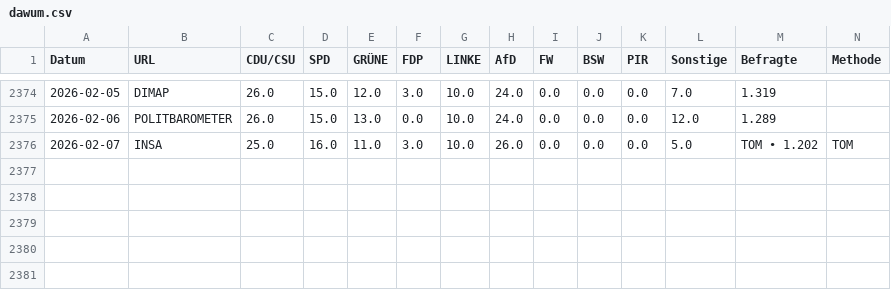
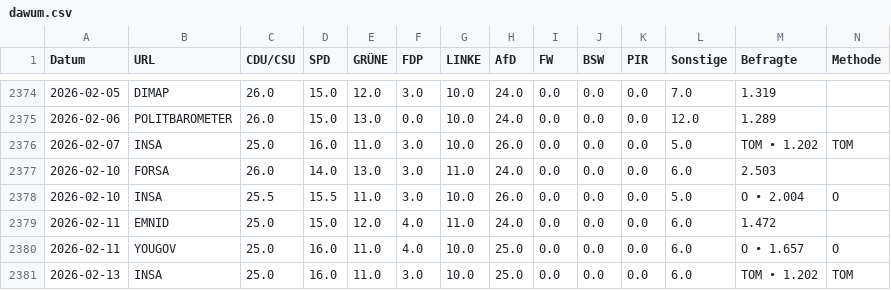
Before and after one commit to thomascamminady/dawum-crawl, a CSV file: data/dawum.csv, drawn as a sheet; only a part is shown, gaps mark what is left out; rows hold the shown columns only; the diff names each change by its address in the sheet, - before the commit and + after, or states it on an @@ line.

```diff
--- a/data/dawum.csv
+++ b/data/dawum.csv
+row 2377: 2026-02-10 | FORSA | 26.0 | 14.0 | 13.0 | 3.0 | 11.0 | 24.0 | 0.0 | 0.0 | 0.0 | 6.0 | 2.503
+row 2378: 2026-02-10 | INSA | 25.5 | 15.5 | 11.0 | 3.0 | 10.0 | 26.0 | 0.0 | 0.0 | 0.0 | 5.0 | O • 2.004 | O
+row 2379: 2026-02-11 | EMNID | 25.0 | 15.0 | 12.0 | 4.0 | 11.0 | 24.0 | 0.0 | 0.0 | 0.0 | 6.0 | 1.472
+row 2380: 2026-02-11 | YOUGOV | 25.0 | 16.0 | 11.0 | 4.0 | 10.0 | 25.0 | 0.0 | 0.0 | 0.0 | 6.0 | O • 1.657 | O
+row 2381: 2026-02-13 | INSA | 25.0 | 16.0 | 11.0 | 3.0 | 10.0 | 25.0 | 0.0 | 0.0 | 0.0 | 6.0 | TOM • 1.202 | TOM
```
Also changed, not shown: data/dawum_pivot.csv, 1 other file.
